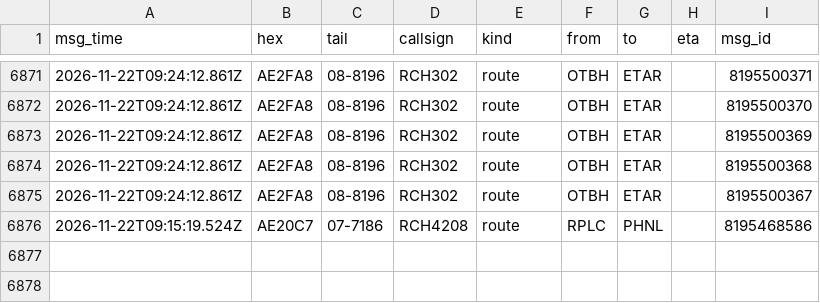
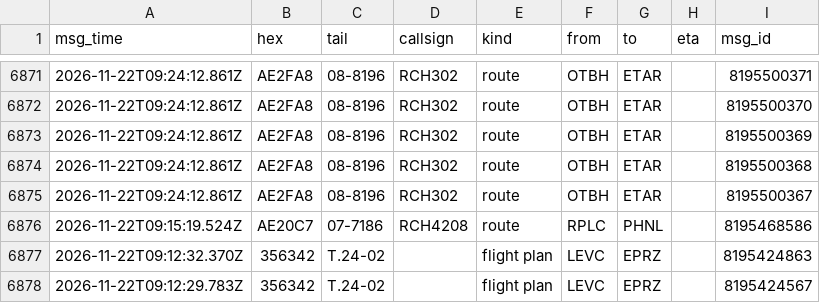
Before and after one commit to Rzalumen/gulf-routes-backtest, a CSV file: acars/destinations.csv, drawn as a sheet; only a part is shown, gaps mark what is left out; the diff names each change by its address in the sheet, - before the commit and + after, or states it on an @@ line.

Commit message:
ACARS archive 2026-11-22T11:09Z

```diff
--- a/acars/destinations.csv
+++ b/acars/destinations.csv
+row 6877: 2026-11-22T09:12:32.370Z | 356342 | T.24-02 |  | flight plan | LEVC | EPRZ |  | 8195424863
+row 6878: 2026-11-22T09:12:29.783Z | 356342 | T.24-02 |  | flight plan | LEVC | EPRZ |  | 8195424567
```
Also changed, not shown: 3 other files.
